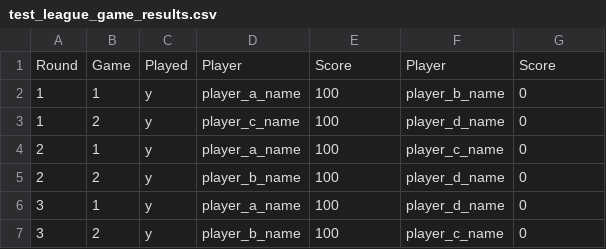
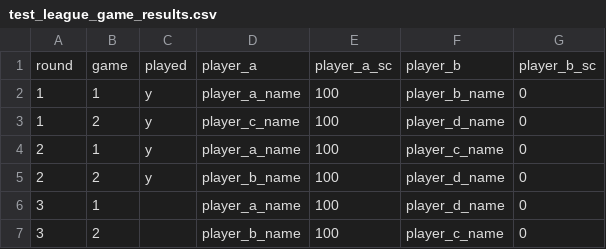
Before and after one commit to B1gAngryAl1en/League-Manager, a CSV file: test_league_game_results.csv, drawn as a sheet.

```diff
--- a/test_league_game_results.csv
+++ b/test_league_game_results.csv
@@ -1,2 +1,2 @@
-Round,Game,Played,Player,Score,Player,Score
+round,game,played,player_a,player_a_sc,player_b,player_b_sc
 1,1,y,player_a_name,100,player_b_name,0
@@ -5,3 +5,3 @@ Round,Game,Played,Player,Score,Player,Score
 2,2,y,player_b_name,100,player_d_name,0
-3,1,y,player_a_name,100,player_d_name,0
-3,2,y,player_b_name,100,player_c_name,0
+3,1,,player_a_name,100,player_d_name,0
+3,2,,player_b_name,100,player_c_name,0
```
Also changed, not shown: test_league_all_results.csv, test_league_records.csv, 4 other files.
